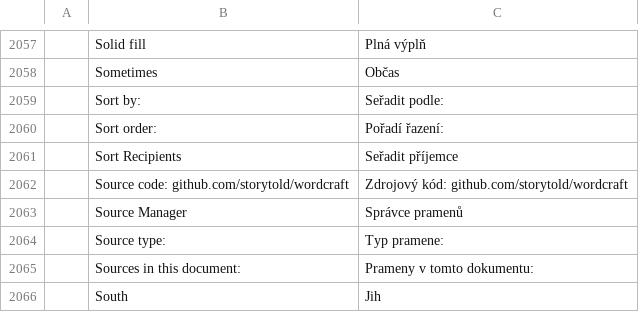
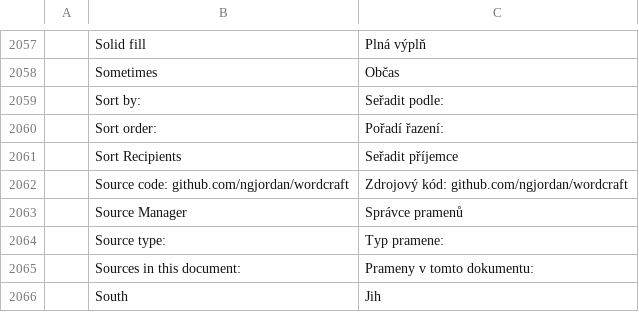
Before and after one commit to ngjordan/craft-i18n, a TSV file: locales/cs/iridium_docs.tsv, drawn as a sheet; only a part is shown, gaps mark what is left out.

```diff
--- a/locales/cs/iridium_docs.tsv
+++ b/locales/cs/iridium_docs.tsv
@@ -2061,3 +2061,3 @@
 	Sort Recipients	Seřadit příjemce
-	Source code: github.com/storytold/wordcraft	Zdrojový kód: github.com/storytold/wordcraft
+	Source code: github.com/ngjordan/wordcraft	Zdrojový kód: github.com/ngjordan/wordcraft
 	Source Manager	Správce pramenů
```
Also changed, not shown: locales/ar/iridium_docs.tsv, locales/bg/iridium_docs.tsv, 57 other files.
